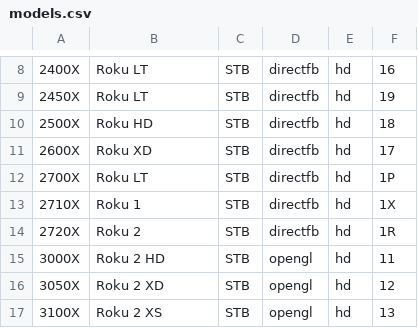
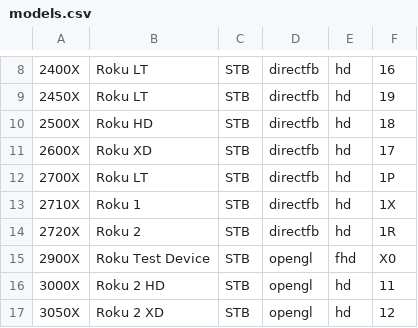
Before and after one commit to lvcabral/brs-engine, a CSV file: src/worker/common/models.csv, drawn as a sheet; only a part is shown, gaps mark what is left out; the shorter side is filled out with more unchanged rows; the diff names each change by its address in the sheet, - before the commit and + after, or states it on an @@ line.

Commit message:
Added Roku test device to models list

```diff
--- a/src/worker/common/models.csv
+++ b/src/worker/common/models.csv
+row 15: 2900X | Roku Test Device | STB | opengl | fhd | X0
```
